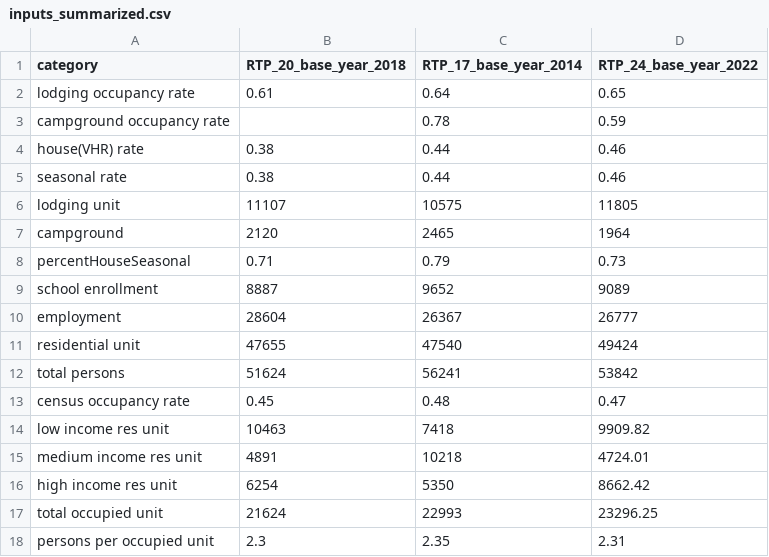
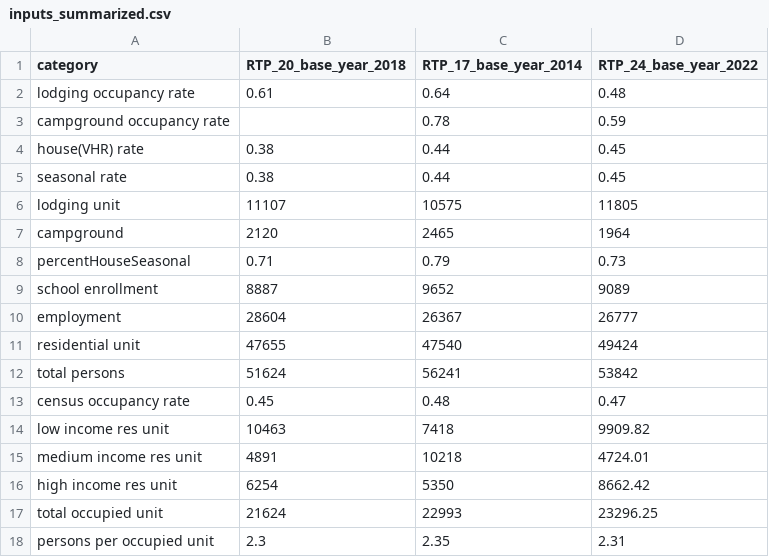
Before and after one commit to trpa-agency/Transportation, a CSV file: TravelDemandModel/2022/data/processed_data/inputs_summarized.csv, drawn as a sheet.

```diff
--- a/TravelDemandModel/2022/data/processed_data/inputs_summarized.csv
+++ b/TravelDemandModel/2022/data/processed_data/inputs_summarized.csv
@@ -1,6 +1,6 @@
 category,RTP_20_base_year_2018,RTP_17_base_year_2014,RTP_24_base_year_2022
-lodging occupancy rate,0.61,0.64,0.65
+lodging occupancy rate,0.61,0.64,0.48
 campground occupancy rate,,0.78,0.59
-house(VHR) rate,0.38,0.44,0.46
-seasonal rate,0.38,0.44,0.46
+house(VHR) rate,0.38,0.44,0.45
+seasonal rate,0.38,0.44,0.45
 lodging unit,11107,10575,11805
```
Also changed, not shown: TravelDemandModel/2022/data/processed_data/OvernightVisitorZonalData_Summer.csv, TravelDemandModel/2022/data/processed_data/VisitorOccupancyRates_Summer.csv, 10 other files.
